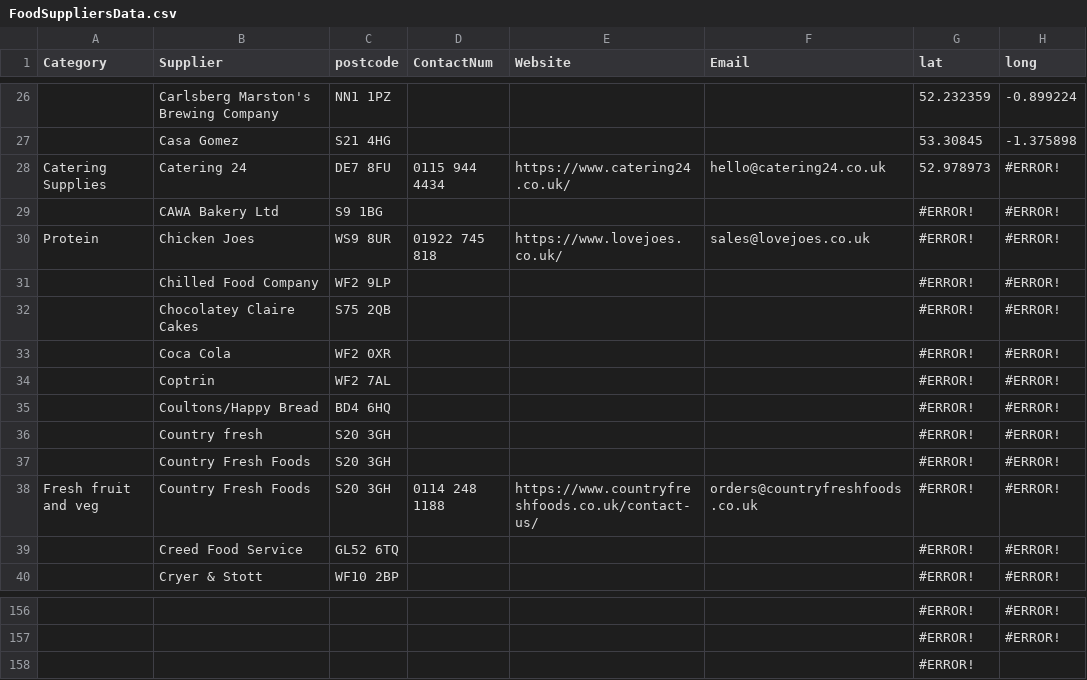
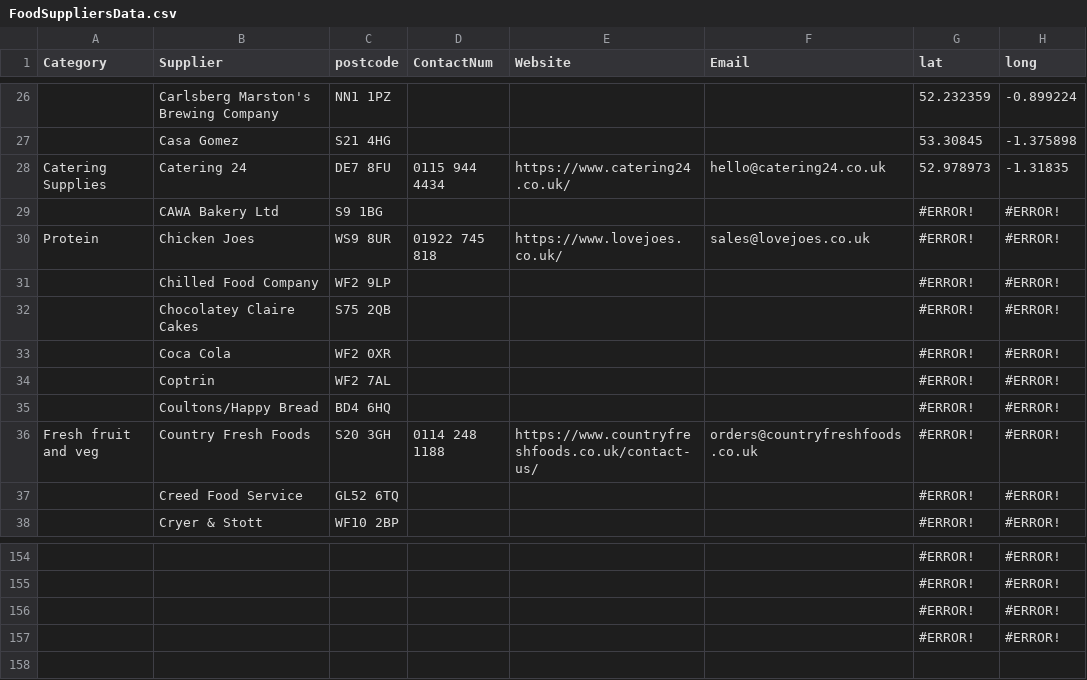
Before and after one commit to NiddCN/FoodSuppliers, a CSV file: Data/FoodSuppliersData.csv, drawn as a sheet; only a part is shown, gaps mark what is left out; removed rows and columns are numbered as before the commit, all else as after; the diff names each change by its address in the sheet, - before the commit and + after, or states it on an @@ line.

Commit message:
Automated update of CSV

```diff
--- a/Data/FoodSuppliersData.csv
+++ b/Data/FoodSuppliersData.csv
-H28 (long): #ERROR!
+H28 (long): -1.31835
-row 36:  | Country fresh | S20 3GH |  |  |  | #ERROR! | #ERROR!
-row 37:  | Country Fresh Foods | S20 3GH |  |  |  | #ERROR! | #ERROR!
-H156 (long): (empty)
+H156 (long): #ERROR!
+row 157:  |  |  |  |  |  | #ERROR! | #ERROR!
```
